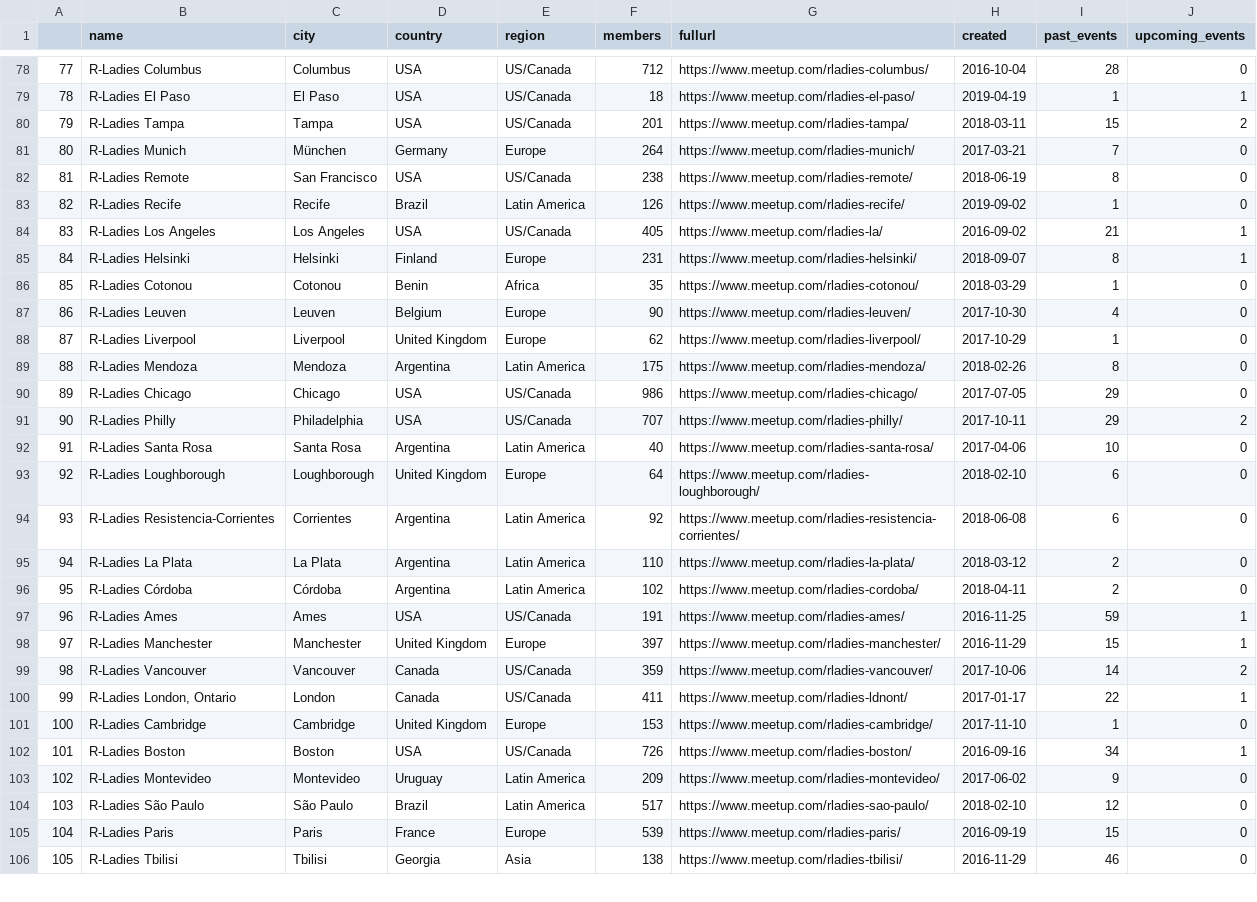
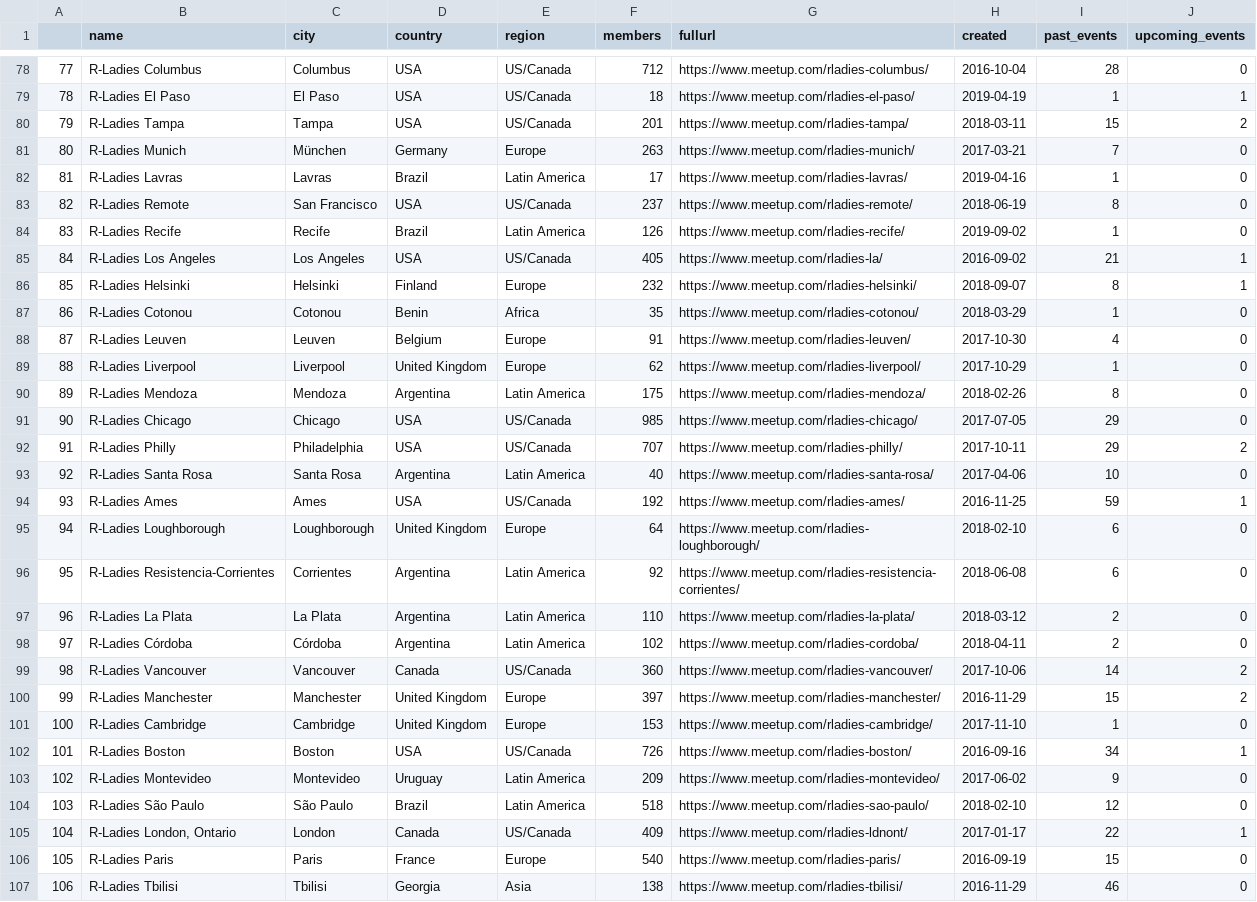
Before and after one commit to r-community/user-groups, a CSV file: docs/data/rladies.csv, drawn as a sheet; only a part is shown, gaps mark what is left out; removed rows and columns are numbered as before the commit, all else as after; the diff covers the shown part only; the diff names each change by its address in the sheet, - before the commit and + after, or states it on an @@ line.

```diff
--- a/docs/data/rladies.csv
+++ b/docs/data/rladies.csv
@@ column A renumbered from row 14 down @@
-F81 (members): 264
+F81 (members): 263
@@ row 67 moved to row 82: 81 @@
-F83 (members): 238
+F83 (members): 237
-F86 (members): 231
+F86 (members): 232
-F88 (members): 90
+F88 (members): 91
-F91 (members): 986
+F91 (members): 985
+row 94: 93 | R-Ladies Ames | Ames | USA | US/Canada | 192 | https://www.meetup.com/rladies-ames/ | 2016-11-25 | 59 | 1
-row 97: 96 | R-Ladies Ames | Ames | USA | US/Canada | 191 | https://www.meetup.com/rladies-ames/ | 2016-11-25 | 59 | 1
-row 98: 97 | R-Ladies Manchester | Manchester | United Kingdom | Europe | 397 | https://www.meetup.com/rladies-manchester/ | 2016-11-29 | 15 | 1
-F99 (members): 359
+F99 (members): 360
-row 100: 99 | R-Ladies London, Ontario | London | Canada | US/Canada | 411 | https://www.meetup.com/rladies-ldnont/ | 2017-01-17 | 22 | 1
+row 100: 99 | R-Ladies Manchester | Manchester | United Kingdom | Europe | 397 | https://www.meetup.com/rladies-manchester/ | 2016-11-29 | 15 | 2
-F104 (members): 517
+F104 (members): 518
+row 105: 104 | R-Ladies London, Ontario | London | Canada | US/Canada | 409 | https://www.meetup.com/rladies-ldnont/ | 2017-01-17 | 22 | 1
-F106 (members): 539
+F106 (members): 540
```
Also changed, not shown: 5 added rows, 3 removed rows, 2 moved rows and 47 edited cells elsewhere in this file, docs/data/rladies_hosts.csv, docs/data/rugs.csv, 6 other files.
